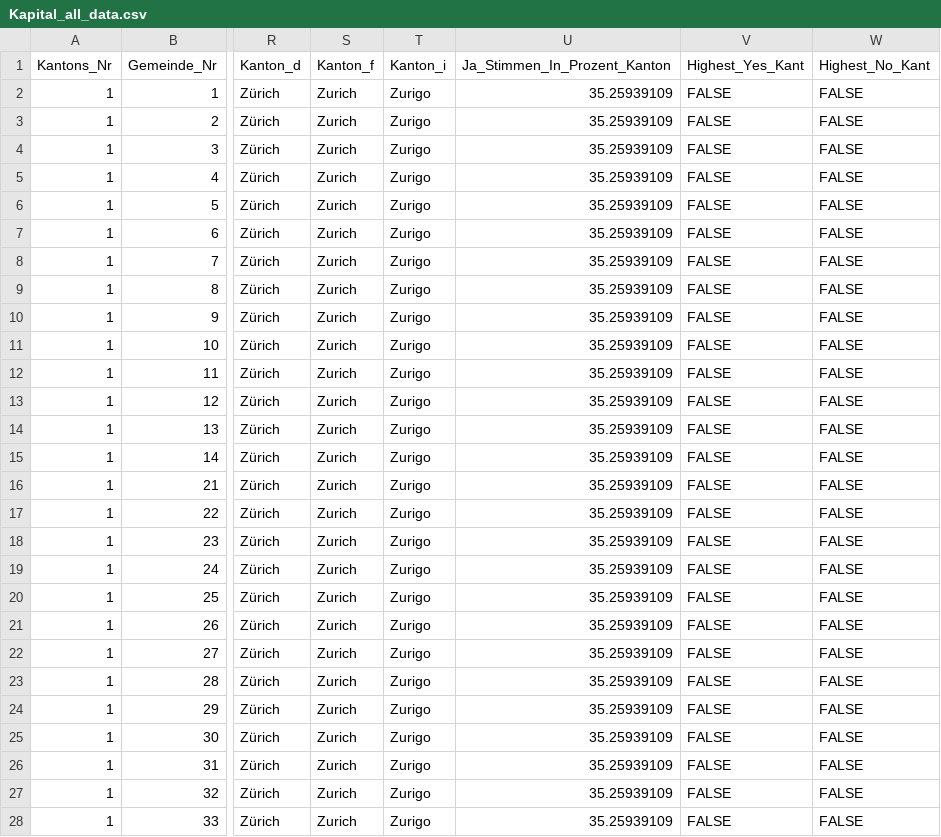
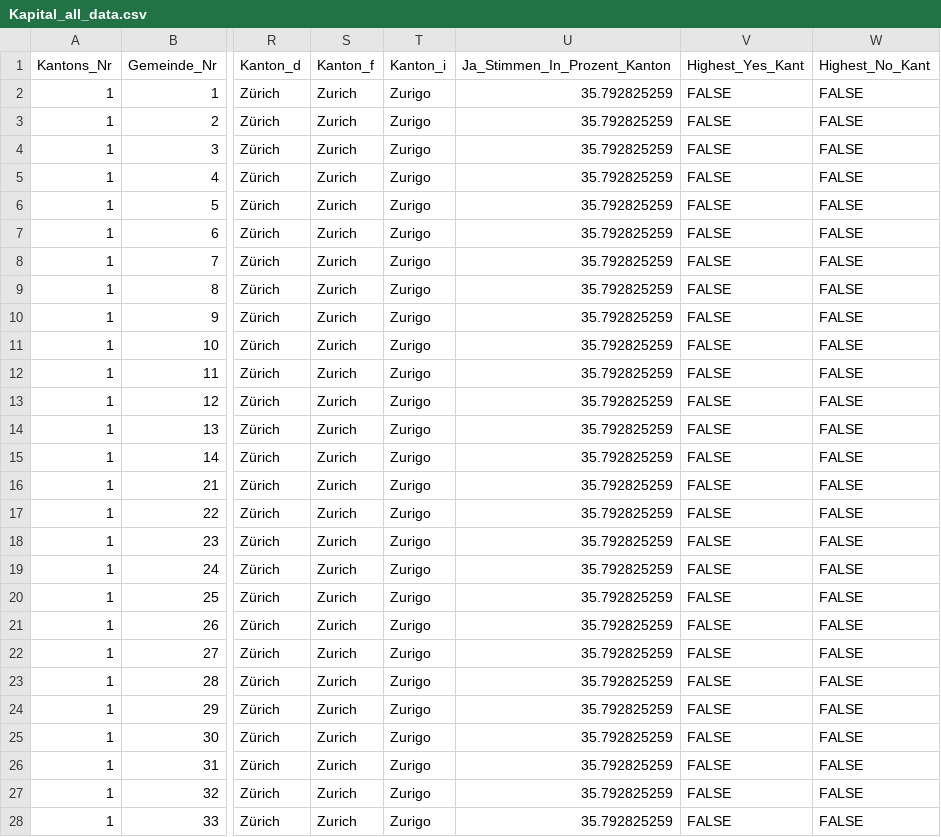
Before and after one commit to awp-finanznachrichten/lena_september2021, a CSV file: Output/Kapital_all_data.csv, drawn as a sheet; only a part is shown, gaps mark what is left out; the diff covers the shown part only; the diff names each change by its address in the sheet, - before the commit and + after, or states it on an @@ line.

```diff
--- a/Output/Kapital_all_data.csv
+++ b/Output/Kapital_all_data.csv
-U2:U28 (Ja_Stimmen_In_Prozent_Kanton): 35.25939109
+U2:U28 (Ja_Stimmen_In_Prozent_Kanton): 35.792825259
```
Also changed, not shown: 142 edited cells elsewhere in this file, Output/Ehe_all_data.csv, Output/Ehe_dw_kantone.csv, 4 other files.
